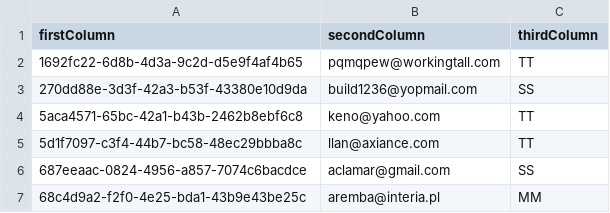
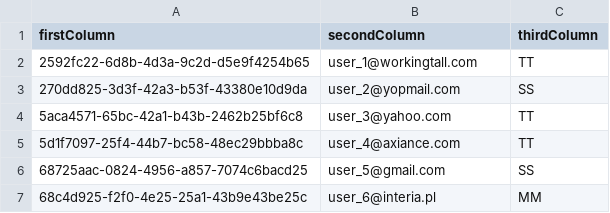
Before and after one commit to vidocg/springbatch, a CSV file: src/main/resources/input/inputData.csv, drawn as a sheet.

Commit message:
Update input data

```diff
--- a/src/main/resources/input/inputData.csv
+++ b/src/main/resources/input/inputData.csv
@@ -1,7 +1,7 @@
 firstColumn,secondColumn,thirdColumn
-1692fc22-6d8b-4d3a-9c2d-d5e9f4af4b65,pqmqpew@workingtall.com,TT
-270dd88e-3d3f-42a3-b53f-43380e10d9da,build1236@yopmail.com,SS
-5aca4571-65bc-42a1-b43b-2462b8ebf6c8,keno@yahoo.com,TT
-5d1f7097-c3f4-44b7-bc58-48ec29bbba8c,llan@axiance.com,TT
-687eeaac-0824-4956-a857-7074c6bacdce,aclamar@gmail.com,SS
-68c4d9a2-f2f0-4e25-bda1-43b9e43be25c,aremba@interia.pl,MM
+2592fc22-6d8b-4d3a-9c2d-d5e9f4254b65,user_1@workingtall.com,TT
+270dd825-3d3f-42a3-b53f-43380e10d9da,user_2@yopmail.com,SS
+5aca4571-65bc-42a1-b43b-2462b25bf6c8,user_3@yahoo.com,TT
+5d1f7097-25f4-44b7-bc58-48ec29bbba8c,user_4@axiance.com,TT
+68725aac-0824-4956-a857-7074c6bacd25,user_5@gmail.com,SS
+68c4d925-f2f0-4e25-25a1-43b9e43be25c,user_6@interia.pl,MM
```
